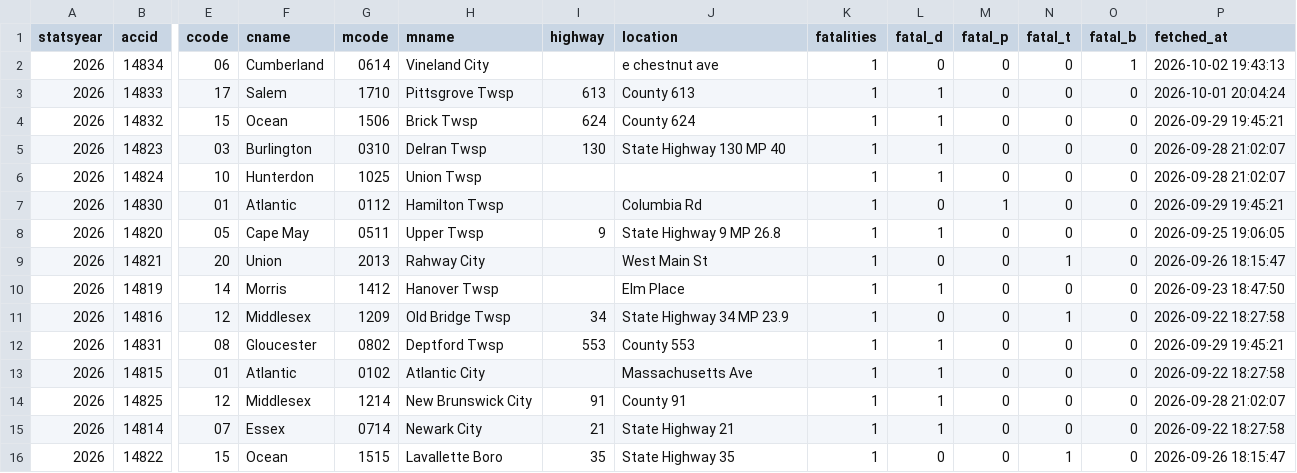
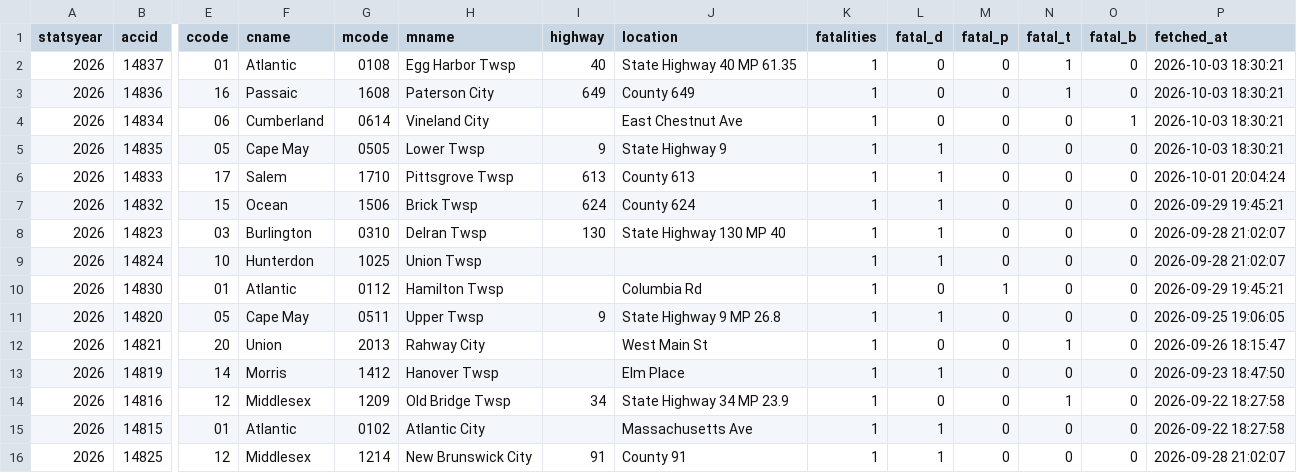
Before and after one commit to unneccesary-roughage/nj-crashes, a CSV file: exports/njsp_fatal_crashes_all.csv, drawn as a sheet; only a part is shown, gaps mark what is left out; the shorter side is filled out with more unchanged rows; removed rows and columns are numbered as before the commit, all else as after; rows hold the shown columns only; the diff names each change by its address in the sheet, - before the commit and + after, or states it on an @@ line.

```diff
--- a/exports/njsp_fatal_crashes_all.csv
+++ b/exports/njsp_fatal_crashes_all.csv
+row 2: 2026 | 14837 | 01 | Atlantic | 0108 | Egg Harbor Twsp | 40 | State Highway 40 MP 61.35 | 1 | 0 | 0 | 1 | 0 | 2026-10-03 18:30:21
+row 3: 2026 | 14836 | 16 | Passaic | 1608 | Paterson City | 649 | County 649 | 1 | 0 | 0 | 1 | 0 | 2026-10-03 18:30:21
-J4 (location): e chestnut ave
+J4 (location): East Chestnut Ave
-P4 (fetched_at): 2026-10-02 19:43:13
+P4 (fetched_at): 2026-10-03 18:30:21
+row 5: 2026 | 14835 | 05 | Cape May | 0505 | Lower Twsp | 9 | State Highway 9 | 1 | 1 | 0 | 0 | 0 | 2026-10-03 18:30:21
-row 12: 2026 | 14831 | 08 | Gloucester | 0802 | Deptford Twsp | 553 | County 553 | 1 | 1 | 0 | 0 | 0 | 2026-09-29 19:45:21
```
Also changed, not shown: exports/njsp_monthly_totals_by_year.csv, 4 other files.
